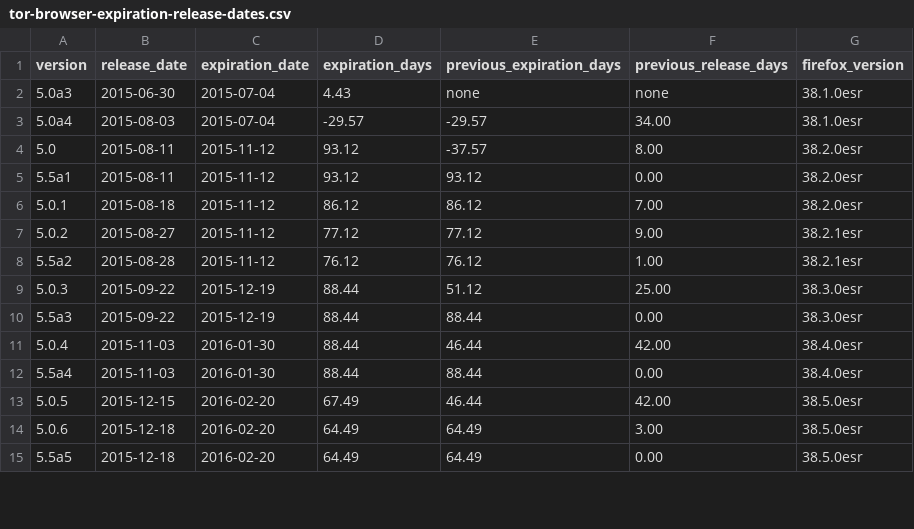
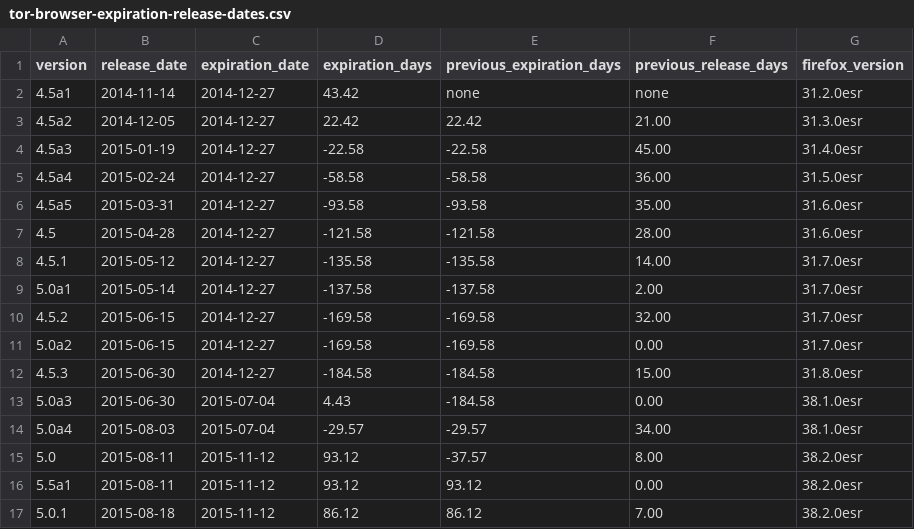
Before and after one commit to mnordhoff/firefox-pin-data, a CSV file: tor-browser-expiration-release-dates.csv, drawn as a sheet; only a part is shown; the shorter side is filled out with more unchanged rows.

```diff
--- a/tor-browser-expiration-release-dates.csv
+++ b/tor-browser-expiration-release-dates.csv
@@ -1,3 +1,14 @@
 version,release_date,expiration_date,expiration_days,previous_expiration_days,previous_release_days,firefox_version
-5.0a3,2015-06-30,2015-07-04,4.43,none,none,38.1.0esr
+4.5a1,2014-11-14,2014-12-27,43.42,none,none,31.2.0esr
+4.5a2,2014-12-05,2014-12-27,22.42,22.42,21.00,31.3.0esr
+4.5a3,2015-01-19,2014-12-27,-22.58,-22.58,45.00,31.4.0esr
+4.5a4,2015-02-24,2014-12-27,-58.58,-58.58,36.00,31.5.0esr
+4.5a5,2015-03-31,2014-12-27,-93.58,-93.58,35.00,31.6.0esr
+4.5,2015-04-28,2014-12-27,-121.58,-121.58,28.00,31.6.0esr
+4.5.1,2015-05-12,2014-12-27,-135.58,-135.58,14.00,31.7.0esr
+5.0a1,2015-05-14,2014-12-27,-137.58,-137.58,2.00,31.7.0esr
+4.5.2,2015-06-15,2014-12-27,-169.58,-169.58,32.00,31.7.0esr
+5.0a2,2015-06-15,2014-12-27,-169.58,-169.58,0.00,31.7.0esr
+4.5.3,2015-06-30,2014-12-27,-184.58,-184.58,15.00,31.8.0esr
+5.0a3,2015-06-30,2015-07-04,4.43,-184.58,0.00,38.1.0esr
 5.0a4,2015-08-03,2015-07-04,-29.57,-29.57,34.00,38.1.0esr
```
Also changed, not shown: tor-browser-alpha-expiration-release-dates.csv, tor-browser-alpha-releases.csv, 5 other files.
